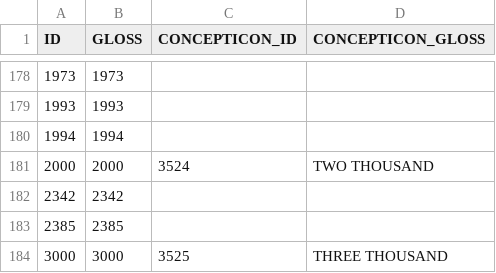
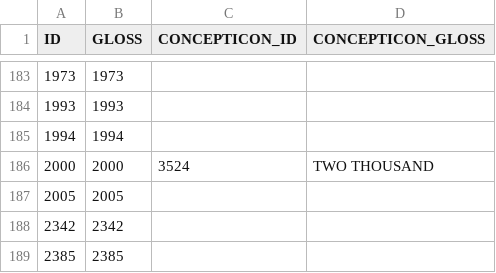
Before and after one commit to numeralbank/barlowpacific, a CSV file: etc/concepts.csv, drawn as a sheet; only a part is shown, gaps mark what is left out; the shorter side is filled out with more unchanged rows; the diff covers the shown part only.

```diff
--- a/etc/concepts.csv
+++ b/etc/concepts.csv
@@ -181,2 +186,3 @@ ID,GLOSS,CONCEPTICON_ID,CONCEPTICON_GLOSS
 2000,2000,3524,TWO THOUSAND
+2005,2005,,
 2342,2342,,
```
Also changed, not shown: 7 added rows and 2 edited cells elsewhere in this file.
